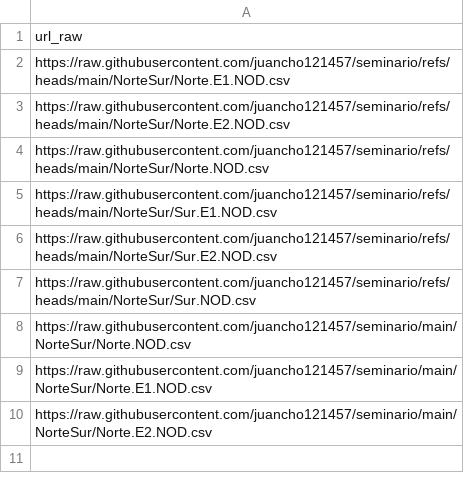
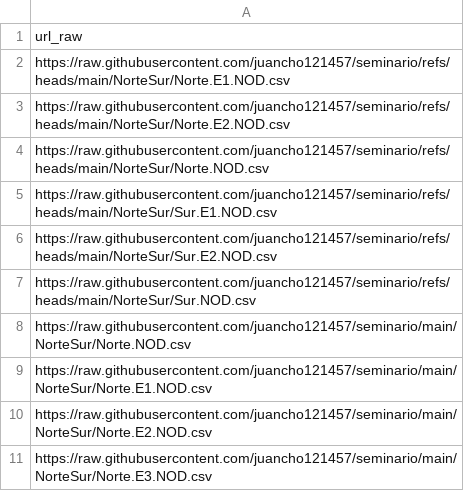
Before and after one commit to juancho121457/seminario, a CSV file: NorteSur/indice.csv, drawn as a sheet.

Commit message:
Actualiza indice.csv con nuevo archivo

```diff
--- a/NorteSur/indice.csv
+++ b/NorteSur/indice.csv
@@ -10 +10,2 @@ https://raw.githubusercontent.com/juancho121457/seminario/main/NorteSur/Norte.E1
 https://raw.githubusercontent.com/juancho121457/seminario/main/NorteSur/Norte.E2.NOD.csv
+https://raw.githubusercontent.com/juancho121457/seminario/main/NorteSur/Norte.E3.NOD.csv
```
